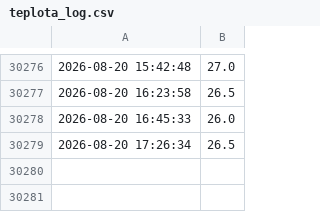
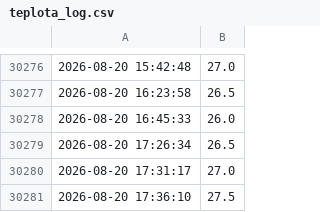
Before and after one commit to MarekCoderslab/Teploty_kotle, a CSV file: data/teplota_log.csv, drawn as a sheet; only a part is shown, gaps mark what is left out.

```diff
--- a/data/teplota_log.csv
+++ b/data/teplota_log.csv
@@ -30279 +30279,3 @@
 2026-08-20 17:26:34,26.5
+2026-08-20 17:31:17,27.0
+2026-08-20 17:36:10,27.5
```
Also changed, not shown: 1 other file.
